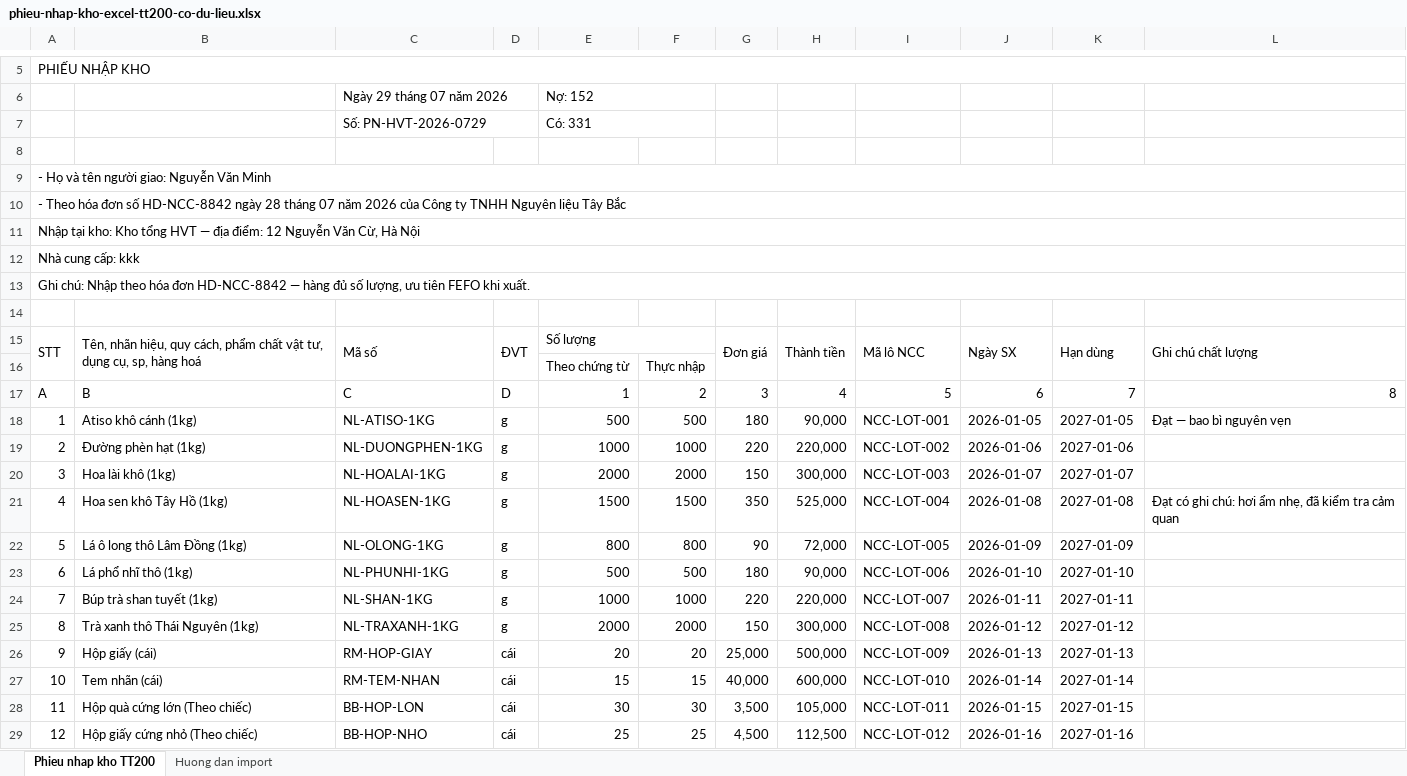
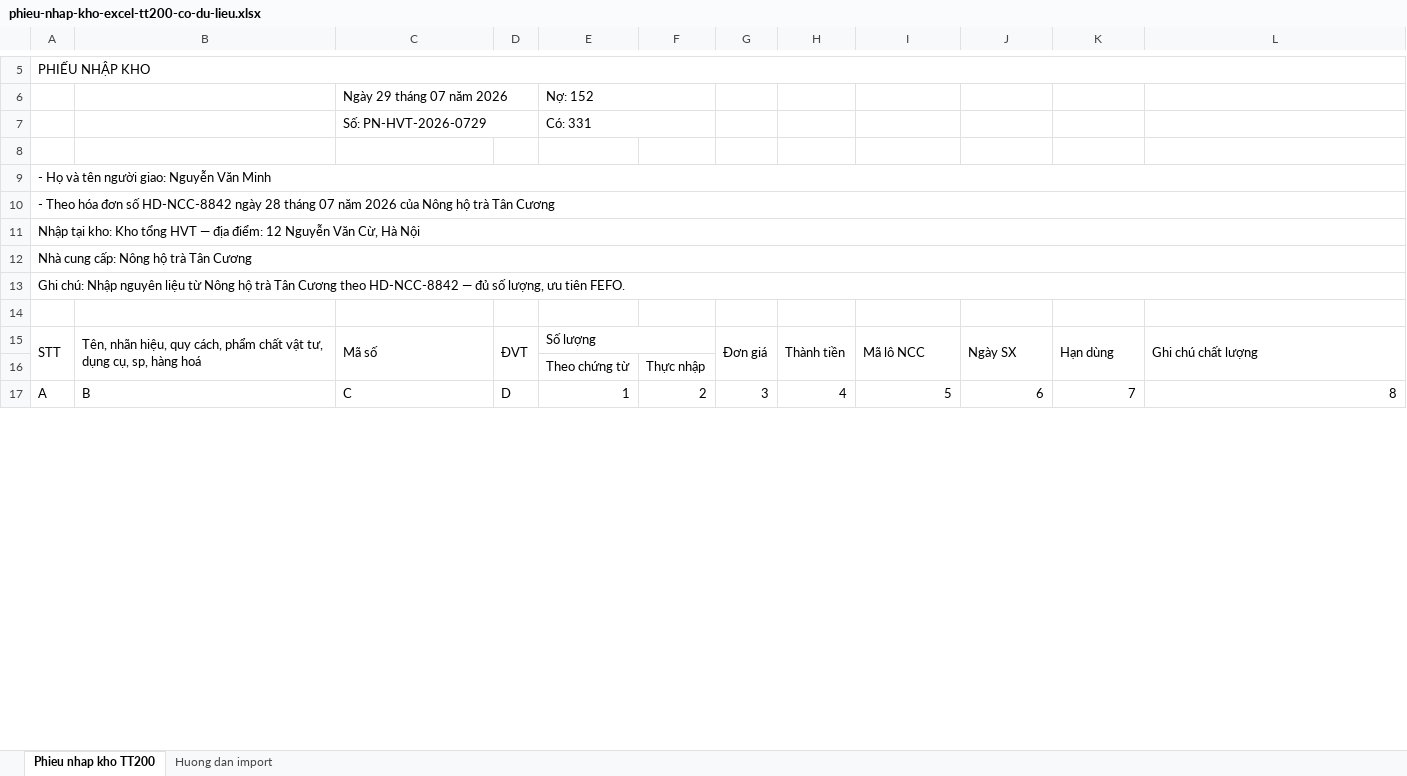
Before and after one commit to huynqhe186195/SEP490_G66_HuongVanTra-System, an Excel workbook: frontend/huongvantra-web-client/public/templates/phieu-nhap-kho-excel-tt200-co-du-lieu.xlsx, sheet Phieu nhap kho TT200, drawn as a sheet; only a part is shown, gaps mark what is left out; values as stored, in another font and other column widths than the file's, no cell formats; removed rows and columns are numbered as before the commit, all else as after; the diff covers the shown part only; the diff names each change by its address in the sheet, - before the commit and + after, or states it on an @@ line.

Commit message:
implement export excel in /inventory/products

```diff
--- a/frontend/huongvantra-web-client/public/templates/phieu-nhap-kho-excel-tt200-co-du-lieu.xlsx (sheet Phieu nhap kho TT200)
+++ b/frontend/huongvantra-web-client/public/templates/phieu-nhap-kho-excel-tt200-co-du-lieu.xlsx (sheet Phieu nhap kho TT200)
-A10: …2026 của Công ty TNHH Nguyên liệu Tây Bắc
+A10: …2026 của Nông hộ trà Tân Cương
-A12: Nhà cung cấp: kkk
+A12: Nhà cung cấp: Nông hộ trà Tân Cương
-A13: …chú: Nhập theo hóa đơn HD-NCC-8842 — hàng đủ số lượng, ưu tiên FEFO khi xuất.
+A13: …chú: Nhập nguyên liệu từ Nông hộ trà Tân Cương theo HD-NCC-8842 — đủ số lượng, ưu tiên FEFO.
-row 18: 1 | Atiso khô cánh (1kg) | NL-ATISO-1KG | g | 500 | 500 | 180 | 90,000 | NCC-LOT-001 | 2026-01-05 | 2027-01-05 | Đạt — bao bì nguyên vẹn
-row 19: 2 | Đường phèn hạt (1kg) | NL-DUONGPHEN-1KG | g | 1000 | 1000 | 220 | 220,000 | NCC-LOT-002 | 2026-01-06 | 2027-01-06
-row 20: 3 | Hoa lài khô (1kg) | NL-HOALAI-1KG | g | 2000 | 2000 | 150 | 300,000 | NCC-LOT-003 | 2026-01-07 | 2027-01-07
-row 21: 4 | Hoa sen khô Tây Hồ (1kg) | NL-HOASEN-1KG | g | 1500 | 1500 | 350 | 525,000 | NCC-LOT-004 | 2026-01-08 | 2027-01-08 | Đạt có ghi chú: hơi ẩm nhẹ, đã kiểm tra cảm quan
-row 22: 5 | Lá ô long thô Lâm Đồng (1kg) | NL-OLONG-1KG | g | 800 | 800 | 90 | 72,000 | NCC-LOT-005 | 2026-01-09 | 2027-01-09
-row 23: 6 | Lá phổ nhĩ thô (1kg) | NL-PHUNHI-1KG | g | 500 | 500 | 180 | 90,000 | NCC-LOT-006 | 2026-01-10 | 2027-01-10
-row 24: 7 | Búp trà shan tuyết (1kg) | NL-SHAN-1KG | g | 1000 | 1000 | 220 | 220,000 | NCC-LOT-007 | 2026-01-11 | 2027-01-11
-row 25: 8 | Trà xanh thô Thái Nguyên (1kg) | NL-TRAXANH-1KG | g | 2000 | 2000 | 150 | 300,000 | NCC-LOT-008 | 2026-01-12 | 2027-01-12
-row 26: 9 | Hộp giấy (cái) | RM-HOP-GIAY | cái | 20 | 20 | 25,000 | 500,000 | NCC-LOT-009 | 2026-01-13 | 2027-01-13
-row 27: 10 | Tem nhãn (cái) | RM-TEM-NHAN | cái | 15 | 15 | 40,000 | 600,000 | NCC-LOT-010 | 2026-01-14 | 2027-01-14
-row 28: 11 | Hộp quà cứng lớn (Theo chiếc) | BB-HOP-LON | cái | 30 | 30 | 3,500 | 105,000 | NCC-LOT-011 | 2026-01-15 | 2027-01-15
-row 29: 12 | Hộp giấy cứng nhỏ (Theo chiếc) | BB-HOP-NHO | cái | 25 | 25 | 4,500 | 112,500 | NCC-LOT-012 | 2026-01-16 | 2027-01-16
```
Also changed, not shown: 18 added rows, 19 removed rows, 8 edited cells and merged cells elsewhere in this sheet, sheet Huong dan import, cell formats, 4 other files.
